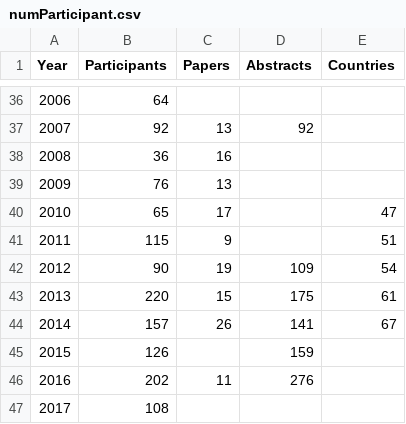
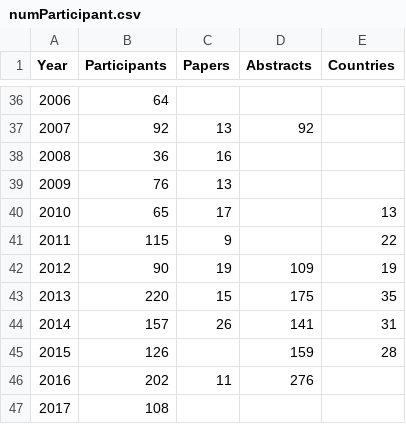
Before and after one commit to gher-uliege/Liege-Colloquium-on-Ocean-Dynamics, a CSV file: data/numParticipant.csv, drawn as a sheet; only a part is shown, gaps mark what is left out; the diff covers the shown part only.

```diff
--- a/data/numParticipant.csv
+++ b/data/numParticipant.csv
@@ -40,6 +40,6 @@ Year, Participants, Papers, Abstracts, Countries
-2010, 65, 17, , 47
-2011, 115, 9, , 51
-2012, 90, 19, 109, 54
-2013, 220, 15, 175, 61
-2014, 157, 26, 141, 67
-2015, 126, , 159,
+2010,65,17, ,13
+2011,115,9, ,22
+2012,90,19,109,19
+2013,220,15,175,35
+2014,157,26,141,31
+2015,126, ,159,28
```
Also changed, not shown: 20 edited cells elsewhere in this file.
